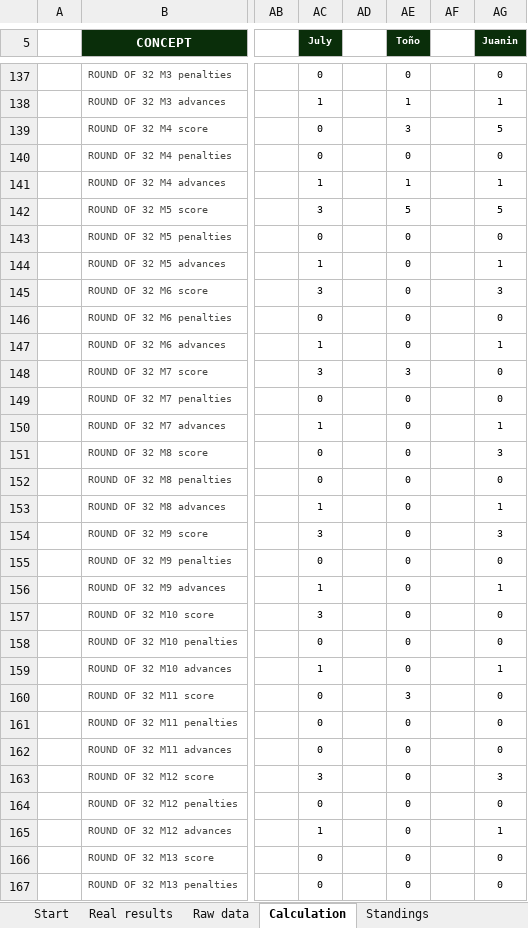
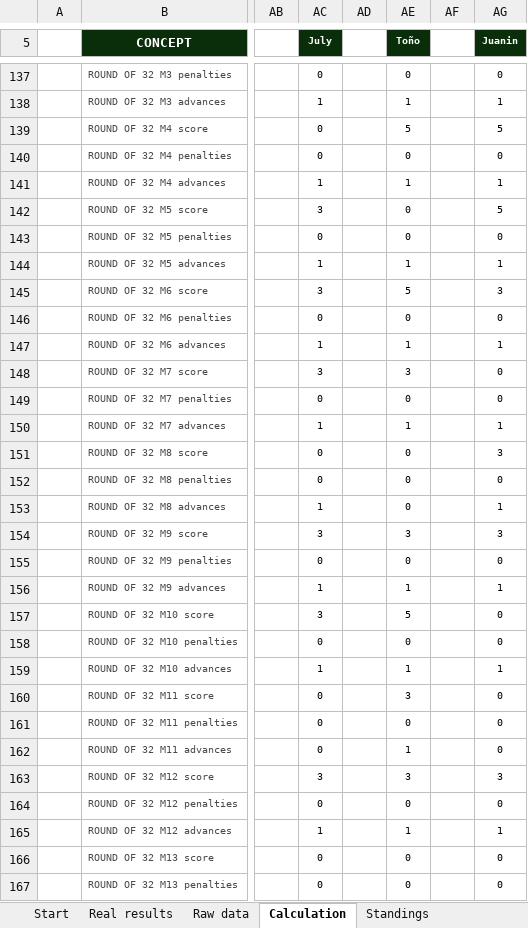
Before and after one commit to jose-reveni/porra2026, an Excel workbook: Porra_Admin_v5_EN.xlsx, sheet Calculation, drawn as a sheet; only a part is shown, gaps mark what is left out; values as stored, in another font and other column widths than the file's, no borders; charts and pictures not drawn; the diff covers the shown part only; the diff names each change by its address in the sheet, - before the commit and + after, or states it on an @@ line.

Commit message:
Fix Toño

```diff
--- a/Porra_Admin_v5_EN.xlsx (sheet Calculation)
+++ b/Porra_Admin_v5_EN.xlsx (sheet Calculation)
-AE139 (Toño): 3
+AE139 (Toño): 5
-AE142 (Toño): 5
+AE142 (Toño): 0
-AE144 (Toño): 0
+AE144 (Toño): 1
-AE145 (Toño): 0
+AE145 (Toño): 5
-AE147 (Toño): 0
+AE147 (Toño): 1
-AE150 (Toño): 0
+AE150 (Toño): 1
-AE154 (Toño): 0
+AE154 (Toño): 3
-AE156 (Toño): 0
+AE156 (Toño): 1
-AE157 (Toño): 0
+AE157 (Toño): 5
-AE159 (Toño): 0
+AE159 (Toño): 1
-AE162 (Toño): 0
+AE162 (Toño): 1
-AE163 (Toño): 0
+AE163 (Toño): 3
-AE165 (Toño): 0
+AE165 (Toño): 1
```
Also changed, not shown: 18 edited cells elsewhere in this sheet, sheet Raw data, sheet Standings, 1 other file.
